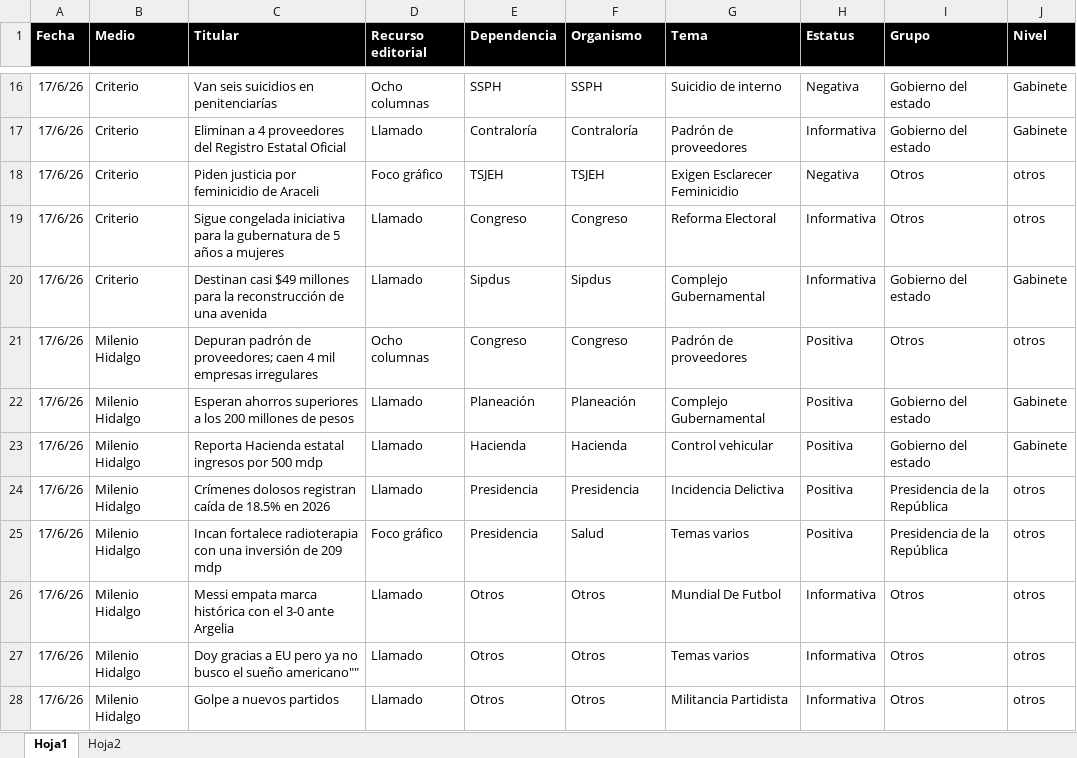
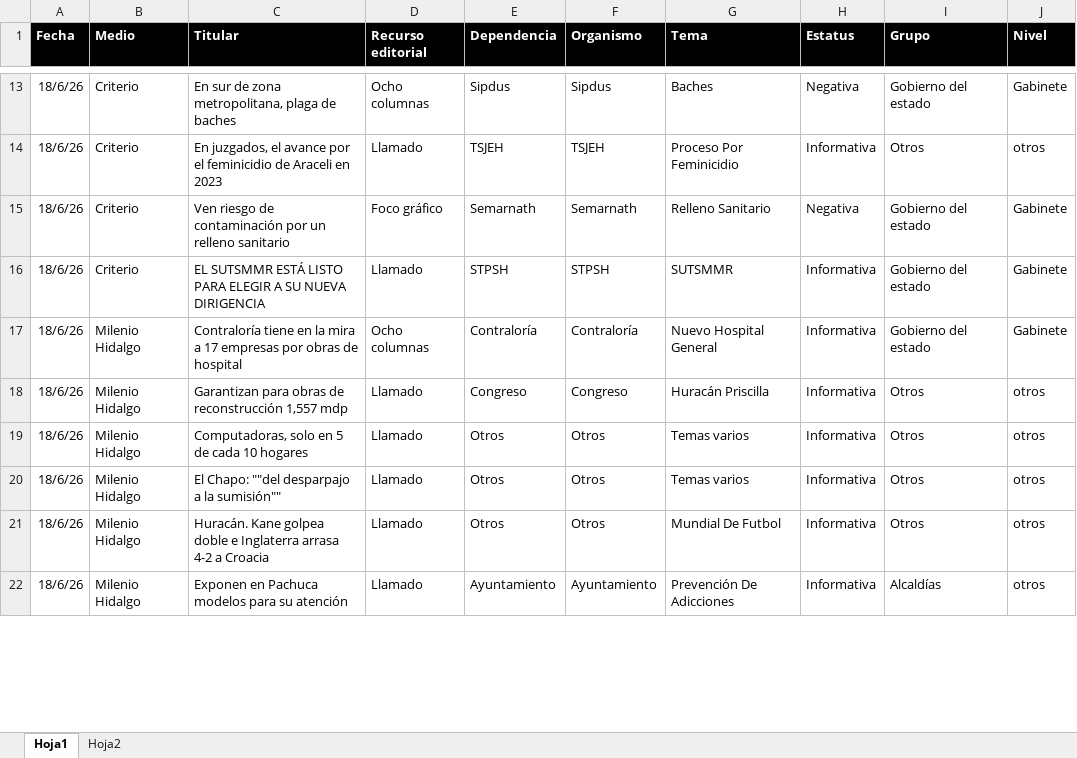
Before and after one commit to thelonious9/Reporteportadas, an Excel workbook: MuestraPortadas.xlsx, sheet Hoja1, drawn as a sheet; only a part is shown, gaps mark what is left out; values as stored, in another font and other column widths than the file's, no borders; table styles not drawn; removed rows and columns are numbered as before the commit, all else as after; the diff covers the shown part only; the diff names each change by its address in the sheet, - before the commit and + after, or states it on an @@ line.

```diff
--- a/MuestraPortadas.xlsx (sheet Hoja1)
+++ b/MuestraPortadas.xlsx (sheet Hoja1)
-A13 (Fecha): 17/6/26
+A13 (Fecha): 18/6/26
-C13 (Titular): Van seis suicidios en penitenciarías
+C13 (Titular): En sur de zona metropolitana, plaga de baches
-E13 (Dependencia): SSPH
+E13 (Dependencia): Sipdus
-F13 (Organismo): SSPH
+F13 (Organismo): Sipdus
-G13 (Tema): Suicidio de interno
+G13 (Tema): Baches
-row 17: 17/6/26 | Criterio | Eliminan a 4 proveedores del Registro Estatal Oficial | Llamado | Contraloría | Contraloría | Padrón de proveedores | Informativa | Gobierno del estado | Gabinete
-A14 (Fecha): 17/6/26
+A14 (Fecha): 18/6/26
-C14 (Titular): Piden justicia por feminicidio de Araceli
+C14 (Titular): En juzgados, el avance por el feminicidio de Araceli en 2023
-D14 (Recurso editorial): Foco gráfico
+D14 (Recurso editorial): Llamado
-G14 (Tema): Exigen Esclarecer Feminicidio
+G14 (Tema): Proceso Por Feminicidio
-H14 (Estatus): Negativa
+H14 (Estatus): Informativa
+row 15: 18/6/26 | Criterio | Ven riesgo de contaminación por un relleno sanitario | Foco gráfico | Semarnath | Semarnath | Relleno Sanitario | Negativa | Gobierno del estado | Gabinete
+row 16: 18/6/26 | Criterio | EL SUTSMMR ESTÁ LISTO PARA ELEGIR A SU NUEVA DIRIGENCIA | Llamado | STPSH | STPSH | SUTSMMR | Informativa | Gobierno del estado | Gabinete
+row 17: 18/6/26 | Milenio Hidalgo | Contraloría tiene en la mira a 17 empresas por obras de hospital | Ocho columnas | Contraloría | Contraloría | Nuevo Hospital General | Informativa | Gobierno del estado | Gabinete
-A18 (Fecha): 17/6/26
+A18 (Fecha): 18/6/26
-B18 (Medio): Criterio
+B18 (Medio): Milenio Hidalgo
-C18 (Titular): Sigue congelada iniciativa para la gubernatura de 5 años a mujeres
+C18 (Titular): Garantizan para obras de reconstrucción 1,557 mdp
-G18 (Tema): Reforma Electoral
+G18 (Tema): Huracán Priscilla
-row 20: 17/6/26 | Criterio | Destinan casi $49 millones para la reconstrucción de una avenida | Llamado | Sipdus | Sipdus | Complejo Gubernamental | Informativa | Gobierno del estado | Gabinete
-row 21: 17/6/26 | Milenio Hidalgo | Depuran padrón de proveedores; caen 4 mil empresas irregulares | Ocho columnas | Congreso | Congreso | Padrón de proveedores | Positiva | Otros | otros
-row 22: 17/6/26 | Milenio Hidalgo | Esperan ahorros superiores a los 200 millones de pesos | Llamado | Planeación | Planeación | Complejo Gubernamental | Positiva | Gobierno del estado | Gabinete
-row 23: 17/6/26 | Milenio Hidalgo | Reporta Hacienda estatal ingresos por 500 mdp | Llamado | Hacienda | Hacienda | Control vehicular | Positiva | Gobierno del estado | Gabinete
-row 24: 17/6/26 | Milenio Hidalgo | Crímenes dolosos registran caída de 18.5% en 2026 | Llamado | Presidencia | Presidencia | Incidencia Delictiva | Positiva | Presidencia de la República | otros
-row 25: 17/6/26 | Milenio Hidalgo | Incan fortalece radioterapia con una inversión de 209 mdp | Foco gráfico | Presidencia | Salud | Temas varios | Positiva | Presidencia de la República | otros
-A19:A21 (Fecha): 17/6/26
+A19:A21 (Fecha): 18/6/26
-C19 (Titular): Messi empata marca histórica con el 3-0 ante Argelia
+C19 (Titular): Computadoras, solo en 5 de cada 10 hogares
-G19 (Tema): Mundial De Futbol
+G19 (Tema): Temas varios
-C20 (Titular): Doy gracias a EU pero ya no busco el sueño americano""
+C20 (Titular): El Chapo: ""del desparpajo a la sumisión""
-C21 (Titular): Golpe a nuevos partidos
+C21 (Titular): Huracán. Kane golpea doble e Inglaterra arrasa 4-2 a Croacia
-G21 (Tema): Militancia Partidista
+G21 (Tema): Mundial De Futbol
+row 22: 18/6/26 | Milenio Hidalgo | Exponen en Pachuca modelos para su atención | Llamado | Ayuntamiento | Ayuntamiento | Prevención De Adicciones | Informativa | Alcaldías | otros
```
Also changed, not shown: 29 added rows, 23 removed rows and 94 edited cells elsewhere in this sheet, 1 other file.
